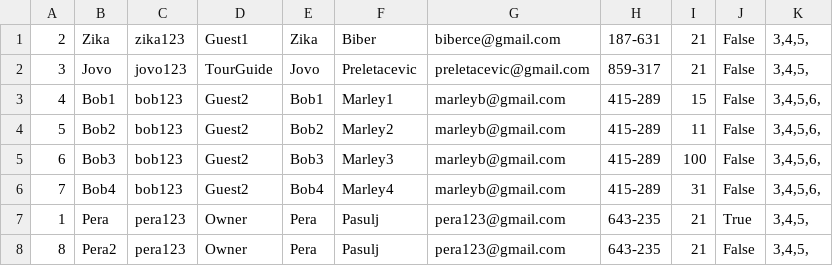
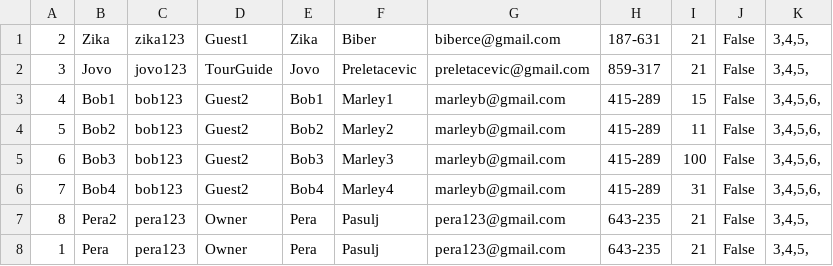
Before and after one commit to breskva01/SIMS-Projekat-Grupa4-TimD, a CSV file: InitialProject/InitialProject/Resources/Data/users.csv, drawn as a sheet.

```diff
--- a/InitialProject/InitialProject/Resources/Data/users.csv
+++ b/InitialProject/InitialProject/Resources/Data/users.csv
@@ -6,3 +6,3 @@
 7|Bob4|bob123|Guest2|Bob4|Marley4|marleyb@gmail.com|415-289|31|False|3,4,5,6,
-1|Pera|pera123|Owner|Pera|Pasulj|pera123@gmail.com|643-235|21|True|3,4,5,
 8|Pera2|pera123|Owner|Pera|Pasulj|pera123@gmail.com|643-235|21|False|3,4,5,
+1|Pera|pera123|Owner|Pera|Pasulj|pera123@gmail.com|643-235|21|False|3,4,5,
```
Also changed, not shown: InitialProject/InitialProject/Resources/Data/accommodationRatings.csv, InitialProject/InitialProject/Resources/Data/accommodationReservations.csv, 17 other files.
